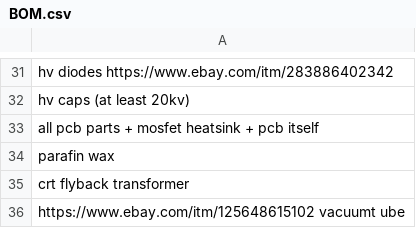
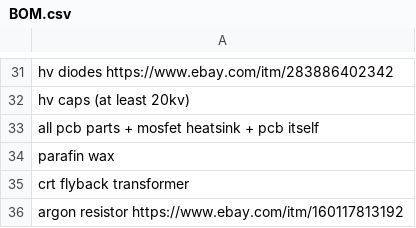
Before and after one commit to Firestorm108/Ion, a CSV file: BOM.csv, drawn as a sheet; only a part is shown, gaps mark what is left out.

Commit message:
Update BOM.csv

```diff
--- a/BOM.csv
+++ b/BOM.csv
@@ -35,2 +35,2 @@ parafin wax
 crt flyback transformer
-https://www.ebay.com/itm/125648615102 vacuumt ube
+argon resistor https://www.ebay.com/itm/160117813192
```
